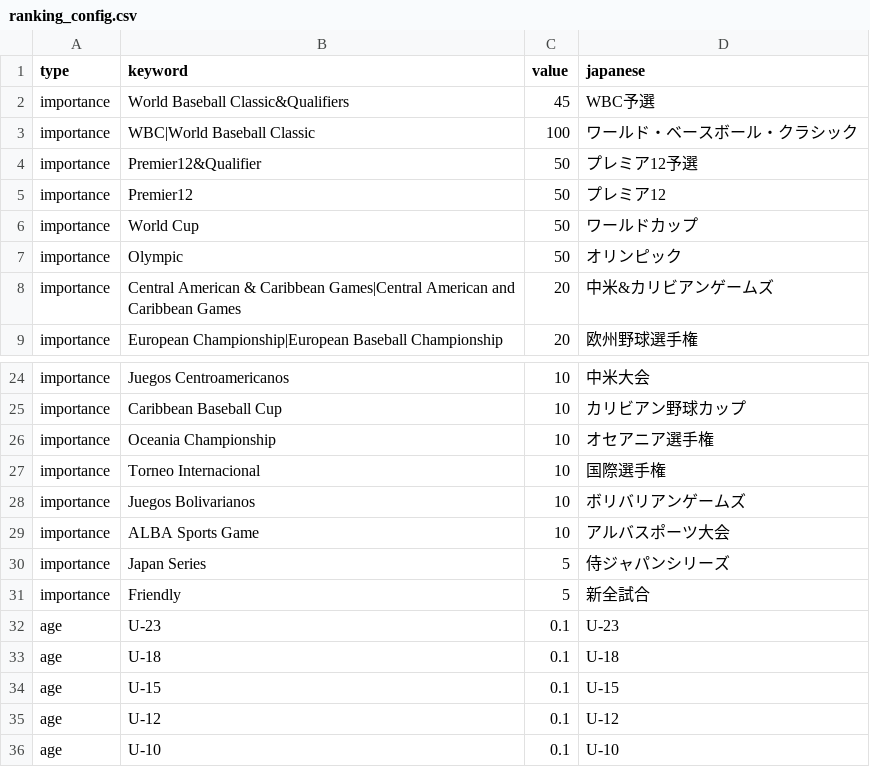
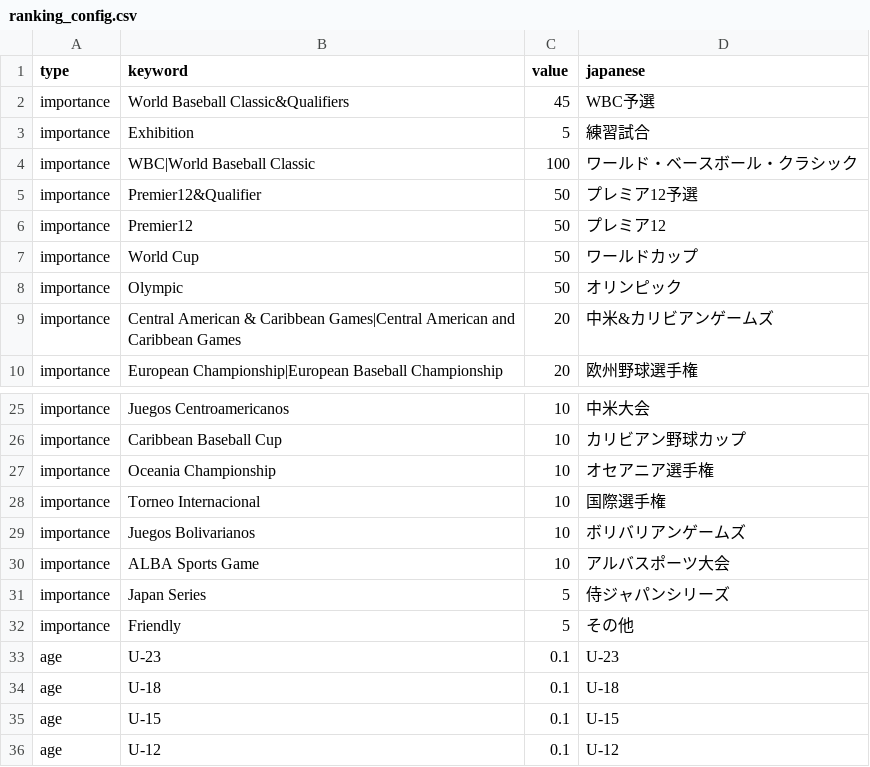
Before and after one commit to cafei-n/baseball_world, a CSV file: data/ranking_config.csv, drawn as a sheet; only a part is shown, gaps mark what is left out; the shorter side is filled out with more unchanged rows.

Commit message:
WBCの練習試合の大会名が表記ゆれしてたので練習試合で統一

```diff
--- a/data/ranking_config.csv
+++ b/data/ranking_config.csv
@@ -2,2 +2,3 @@ type,keyword,value,japanese
 importance,World Baseball Classic&Qualifiers,45,WBC予選
+importance,Exhibition,5,練習試合
 importance,WBC|World Baseball Classic,100,ワールド・ベースボール・クラシック
@@ -30,3 +31,3 @@ importance,ALBA Sports Game,10,アルバスポーツ大会
 importance,Japan Series,5,侍ジャパンシリーズ
-importance,Friendly,5,新全試合
+importance,Friendly,5,その他
 age,U-23,0.1,U-23
```
